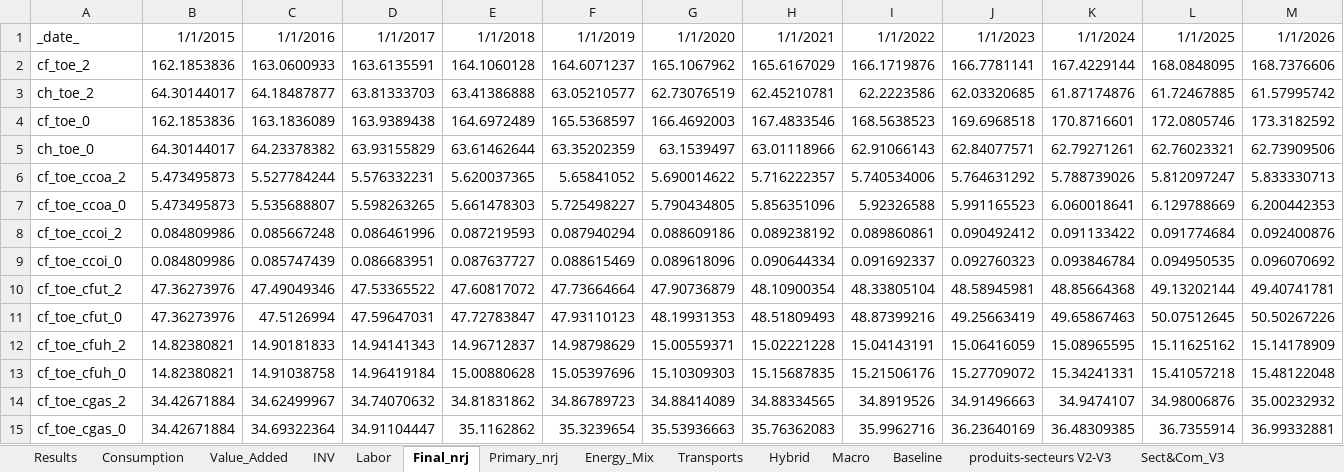
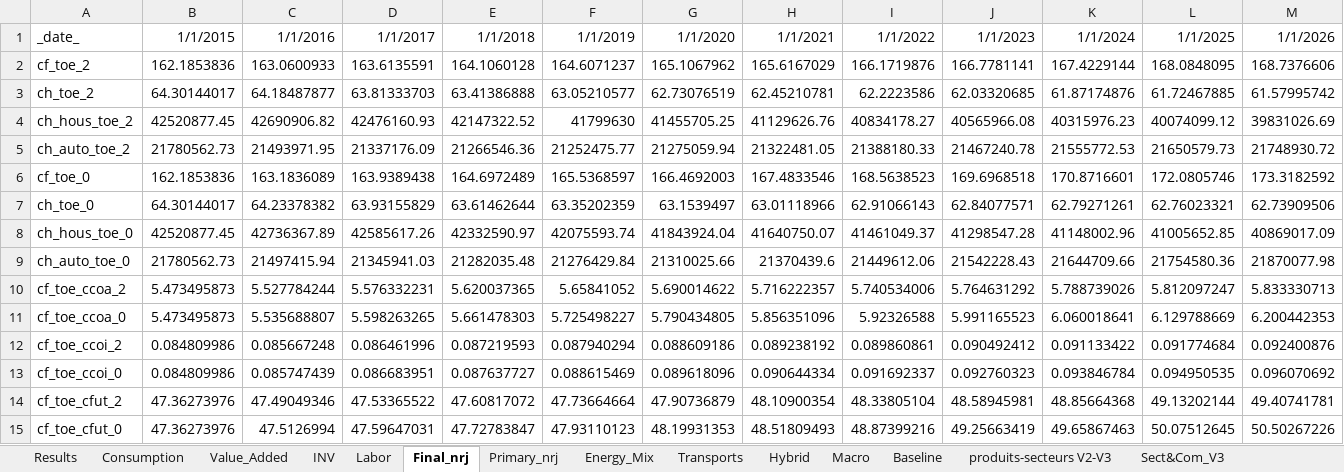
Before and after one commit to ThreeME-org/ThreeME_V3-open, an Excel workbook: results/Result_France.xlsx, sheet Final_nrj, drawn as a sheet; only a part is shown; the shorter side is filled out with more unchanged rows; values as stored, in another font and other column widths than the file's, no borders; rows hold the shown columns only; the diff covers the shown part only; the diff names each change by its address in the sheet, - before the commit and + after, or states it on an @@ line.

Commit message:
templates CH_AUTO_toe CH_HOUS_toe

```diff
--- a/results/Result_France.xlsx (sheet Final_nrj)
+++ b/results/Result_France.xlsx (sheet Final_nrj)
+row 4: ch_hous_toe_2 | 42520877.45 | 42690906.82 | 42476160.93 | 42147322.52 | 41799630 | 41455705.25 | 41129626.76 | 40834178.27 | 40565966.08 | 40315976.23 | 40074099.12 | 39831026.69
+row 5: ch_auto_toe_2 | 21780562.73 | 21493971.95 | 21337176.09 | 21266546.36 | 21252475.77 | 21275059.94 | 21322481.05 | 21388180.33 | 21467240.78 | 21555772.53 | 21650579.73 | 21748930.72
+row 8: ch_hous_toe_0 | 42520877.45 | 42736367.89 | 42585617.26 | 42332590.97 | 42075593.74 | 41843924.04 | 41640750.07 | 41461049.37 | 41298547.28 | 41148002.96 | 41005652.85 | 40869017.09
+row 9: ch_auto_toe_0 | 21780562.73 | 21497415.94 | 21345941.03 | 21282035.48 | 21276429.84 | 21310025.66 | 21370439.6 | 21449612.06 | 21542228.43 | 21644709.66 | 21754580.36 | 21870077.98
```
Also changed, not shown: 36 added rows elsewhere in this sheet, sheet Results, 7 other files.
